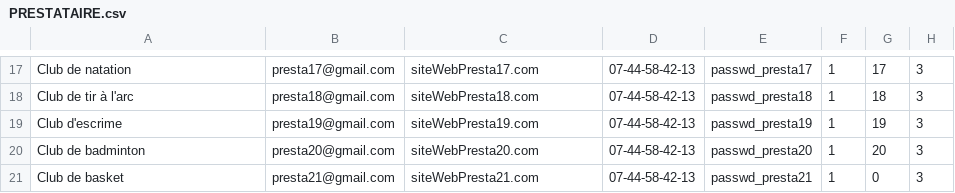
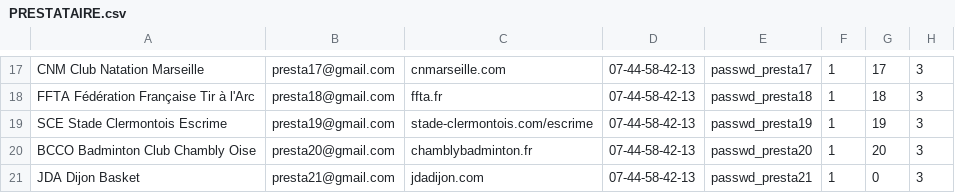
Before and after one commit to mcrayssac/SAE-S3, a CSV file: BDD/PRESTATAIRE.csv, drawn as a sheet; only a part is shown, gaps mark what is left out; the diff covers the shown part only; the diff names each change by its address in the sheet, - before the commit and + after, or states it on an @@ line.

Commit message:
Added real prestataires in database

```diff
--- a/BDD/PRESTATAIRE.csv
+++ b/BDD/PRESTATAIRE.csv
-A17: Club de natation
+A17: CNM Club Natation Marseille
-C17: siteWebPresta17.com
+C17: cnmarseille.com
-A18: Club de tir à l'arc
+A18: FFTA Fédération Française Tir à l'Arc
-C18: siteWebPresta18.com
+C18: ffta.fr
-A19: Club d'escrime
+A19: SCE Stade Clermontois Escrime
-C19: siteWebPresta19.com
+C19: stade-clermontois.com/escrime
-A20: Club de badminton
+A20: BCCO Badminton Club Chambly Oise
-C20: siteWebPresta20.com
+C20: chamblybadminton.fr
-A21: Club de basket
+A21: JDA Dijon Basket
-C21: siteWebPresta21.com
+C21: jdadijon.com
```
Also changed, not shown: 32 edited cells elsewhere in this file, 2 other files.
